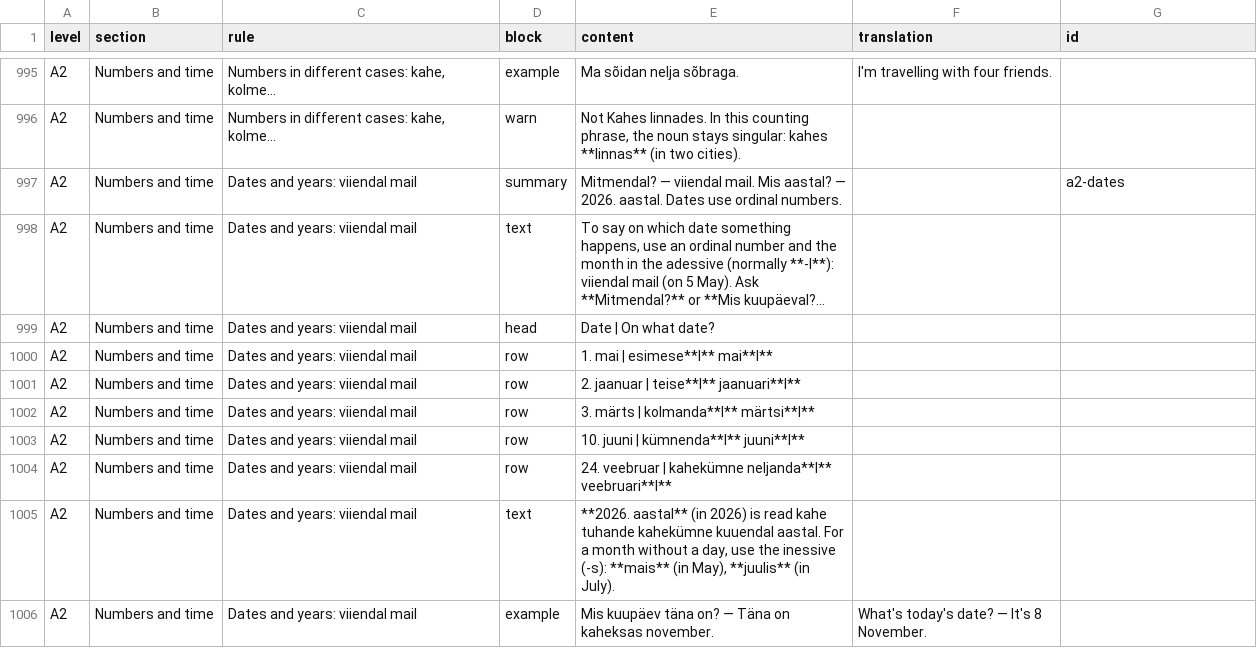
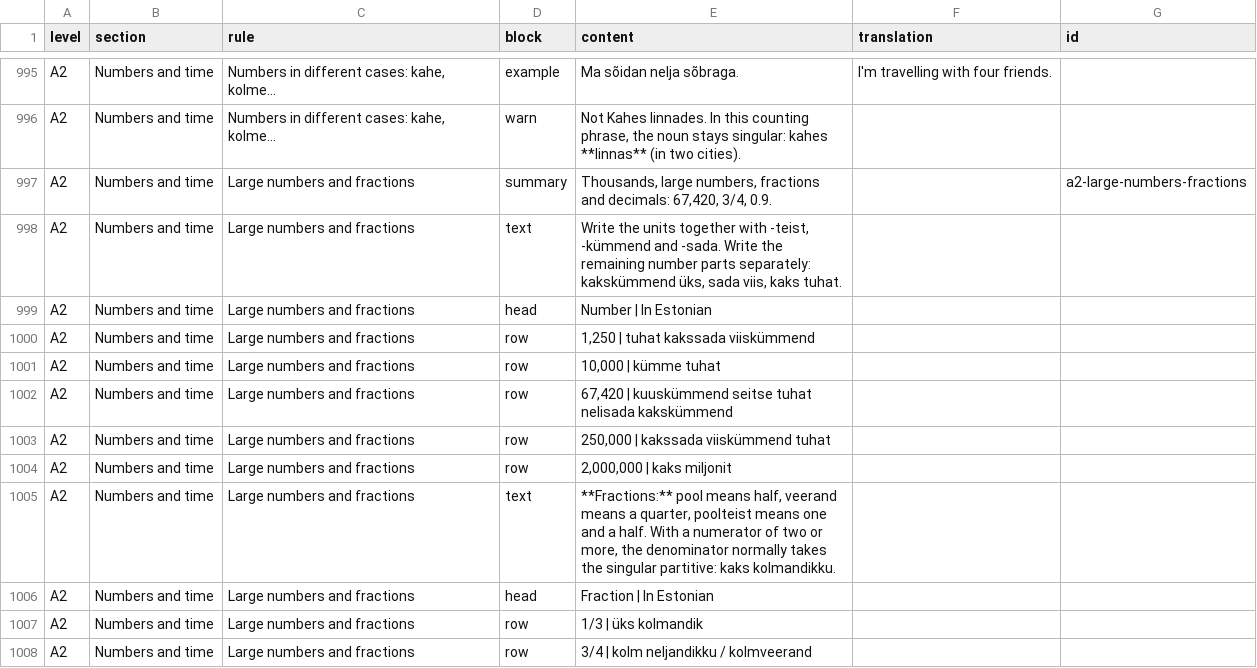
Before and after one commit to mzzlflsh/github.io, a CSV file: grammar_en.csv, drawn as a sheet; only a part is shown, gaps mark what is left out; the shorter side is filled out with more unchanged rows; long unchanged cells end in …; the diff covers the shown part only; the diff names each change by its address in the sheet, - before the commit and + after, or states it on an @@ line.

```diff
--- a/grammar_en.csv
+++ b/grammar_en.csv
+row 997: A2 | Numbers and time | Large numbers and fractions | summary | Thousands, large numbers, fractions and decimals: 67,420, 3/4, 0.9. |  | a2-large-numbers-fractions
+row 998: A2 | Numbers and time | Large numbers and fractions | text | Write the units together with -teist, -kümmend and -sada. Write the remaining number parts separately: kakskümmend üks, sada viis, kaks tuhat.
+row 999: A2 | Numbers and time | Large numbers and fractions | head | Number | In Estonian
+row 1000: A2 | Numbers and time | Large numbers and fractions | row | 1,250 | tuhat kakssada viiskümmend
+row 1001: A2 | Numbers and time | Large numbers and fractions | row | 10,000 | kümme tuhat
+row 1002: A2 | Numbers and time | Large numbers and fractions | row | 67,420 | kuuskümmend seitse tuhat nelisada kakskümmend
+row 1003: A2 | Numbers and time | Large numbers and fractions | row | 250,000 | kakssada viiskümmend tuhat
+row 1004: A2 | Numbers and time | Large numbers and fractions | row | 2,000,000 | kaks miljonit
+row 1005: A2 | Numbers and time | Large numbers and fractions | text | **Fractions:** pool means half, veerand means a quarter, poolteist means one and a half. With a numerator of two or more, the denominator normally takes the singular partitive: kaks kolmandikku.
+row 1006: A2 | Numbers and time | Large numbers and fractions | head | Fraction | In Estonian
+row 1007: A2 | Numbers and time | Large numbers and fractions | row | 1/3 | üks kolmandik
+row 1008: A2 | Numbers and time | Large numbers and fractions | row | 3/4 | kolm neljandikku / kolmveerand
```
Also changed, not shown: 11 added rows elsewhere in this file, grammar.csv, 2 other files.
